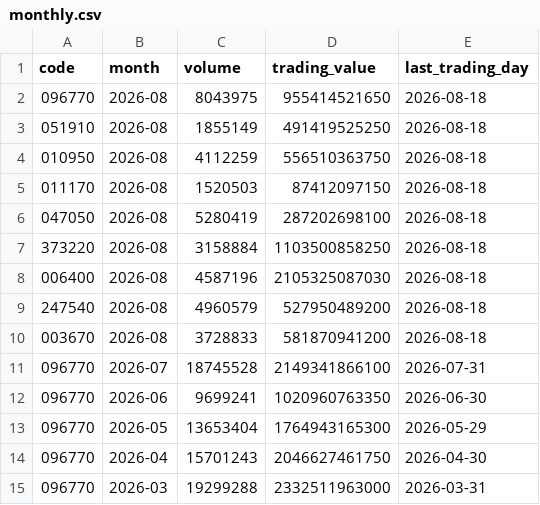
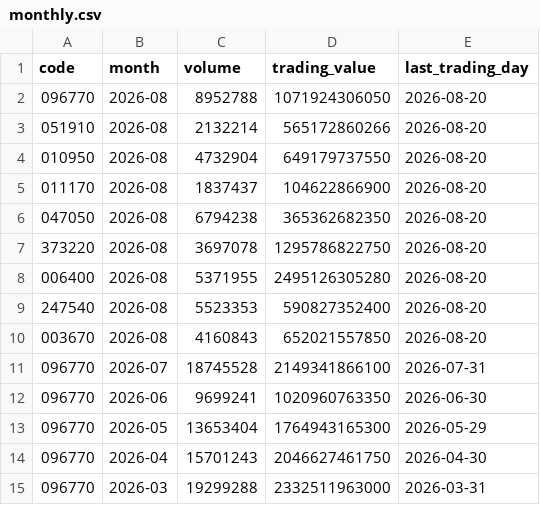
Before and after one commit to Jayk-resonance/sk-innovation-stock-kpi, a CSV file: data/reference/monthly.csv, drawn as a sheet; only a part is shown; removed rows and columns are numbered as before the commit, all else as after; the diff names each change by its address in the sheet, - before the commit and + after, or states it on an @@ line.

```diff
--- a/data/reference/monthly.csv
+++ b/data/reference/monthly.csv
-row 2: 096770 | 2026-08 | 8043975 | 955414521650 | 2026-08-18
-row 3: 051910 | 2026-08 | 1855149 | 491419525250 | 2026-08-18
-row 4: 010950 | 2026-08 | 4112259 | 556510363750 | 2026-08-18
-row 5: 011170 | 2026-08 | 1520503 | 87412097150 | 2026-08-18
-row 6: 047050 | 2026-08 | 5280419 | 287202698100 | 2026-08-18
-row 7: 373220 | 2026-08 | 3158884 | 1103500858250 | 2026-08-18
-row 8: 006400 | 2026-08 | 4587196 | 2105325087030 | 2026-08-18
-row 9: 247540 | 2026-08 | 4960579 | 527950489200 | 2026-08-18
-row 10: 003670 | 2026-08 | 3728833 | 581870941200 | 2026-08-18
+row 2: 096770 | 2026-08 | 8952788 | 1071924306050 | 2026-08-20
+row 3: 051910 | 2026-08 | 2132214 | 565172860266 | 2026-08-20
+row 4: 010950 | 2026-08 | 4732904 | 649179737550 | 2026-08-20
+row 5: 011170 | 2026-08 | 1837437 | 104622866900 | 2026-08-20
+row 6: 047050 | 2026-08 | 6794238 | 365362682350 | 2026-08-20
+row 7: 373220 | 2026-08 | 3697078 | 1295786822750 | 2026-08-20
+row 8: 006400 | 2026-08 | 5371955 | 2495126305280 | 2026-08-20
+row 9: 247540 | 2026-08 | 5523353 | 590827352400 | 2026-08-20
+row 10: 003670 | 2026-08 | 4160843 | 652021557850 | 2026-08-20
```
Also changed, not shown: data/normalized/prices.csv, 7 other files.
